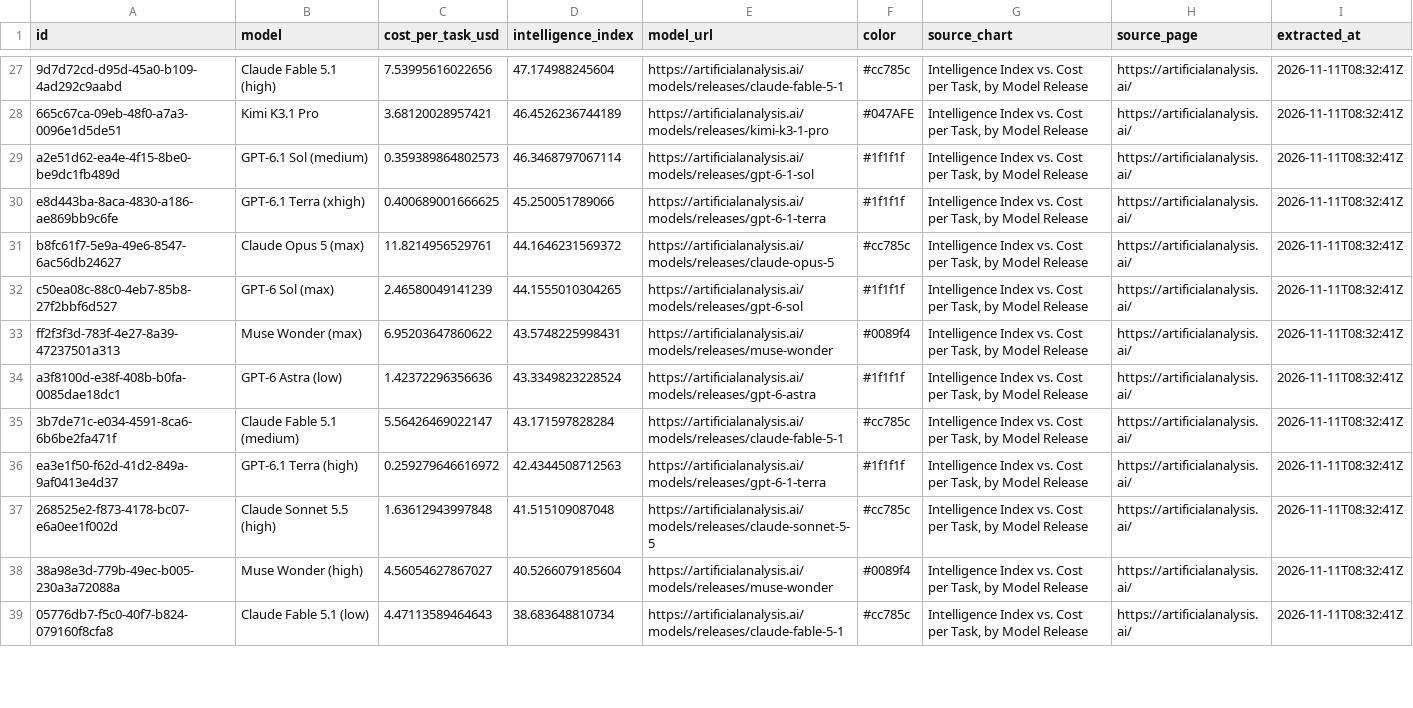
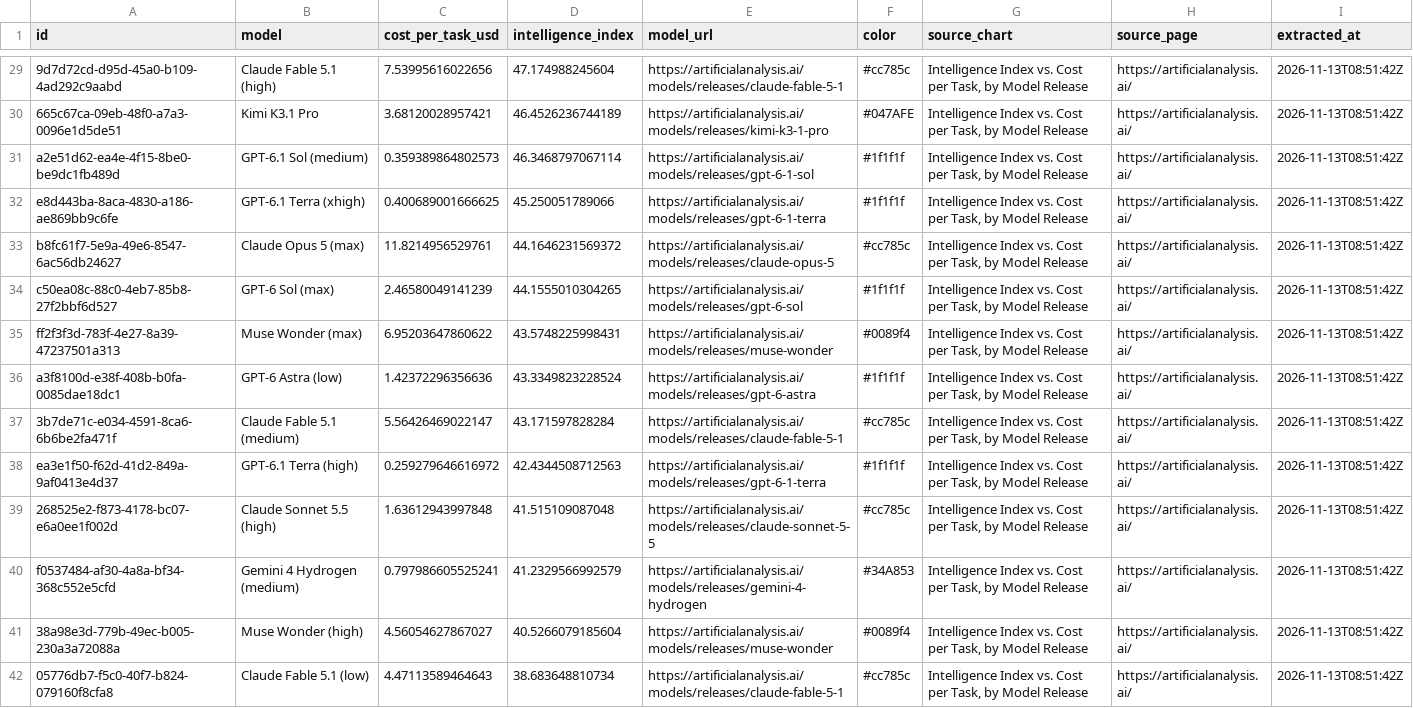
Before and after one commit to sujithq/model-meridian, a CSV file: data/data.csv, drawn as a sheet; only a part is shown, gaps mark what is left out; addresses are those after the commit; the diff covers the shown part only; the diff names each change by its address in the sheet, - before the commit and + after, or states it on an @@ line.

```diff
--- a/data/data.csv
+++ b/data/data.csv
-I29:I39 (extracted_at): 2026-11-11T08:32:41Z
+I29:I39 (extracted_at): 2026-11-13T08:51:42Z
+row 40: f0537484-af30-4a8a-bf34-368c552e5cfd | Gemini 4 Hydrogen (medium) | 0.797986605525241 | 41.2329566992579 | https://artificialanalysis.ai/models/releases/gemini-4-hydrogen | #34A853 | Intelligence Index vs. Cost per Task, by Model Release | https://artificialanalysis.ai/ | 2026-11-13T08:51:42Z
-I41:I42 (extracted_at): 2026-11-11T08:32:41Z
+I41:I42 (extracted_at): 2026-11-13T08:51:42Z
```
Also changed, not shown: 5 added rows and 100 edited cells elsewhere in this file.
